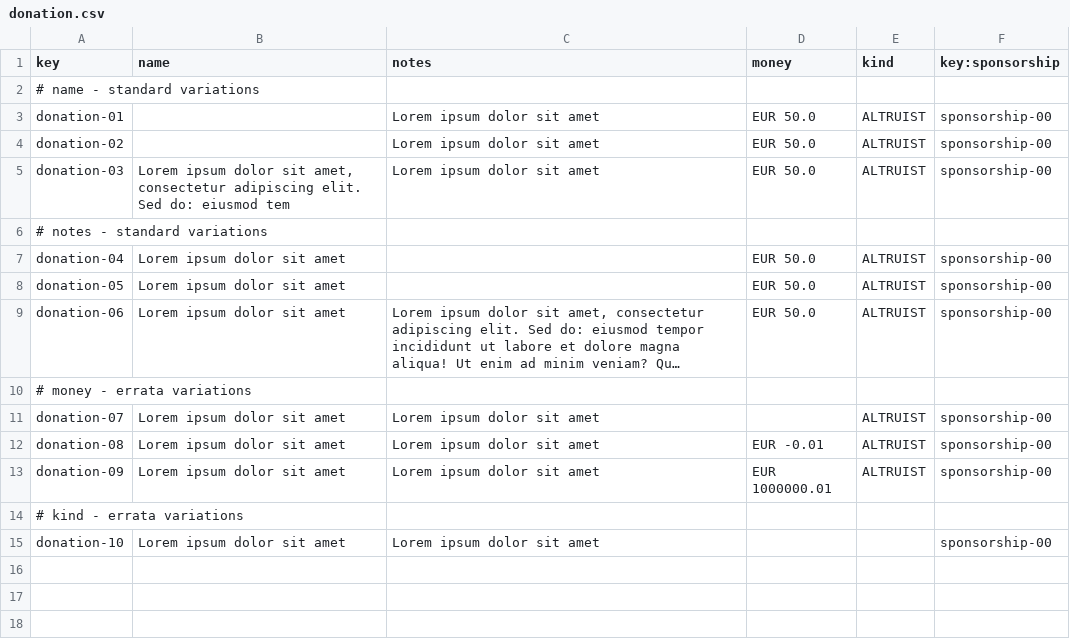
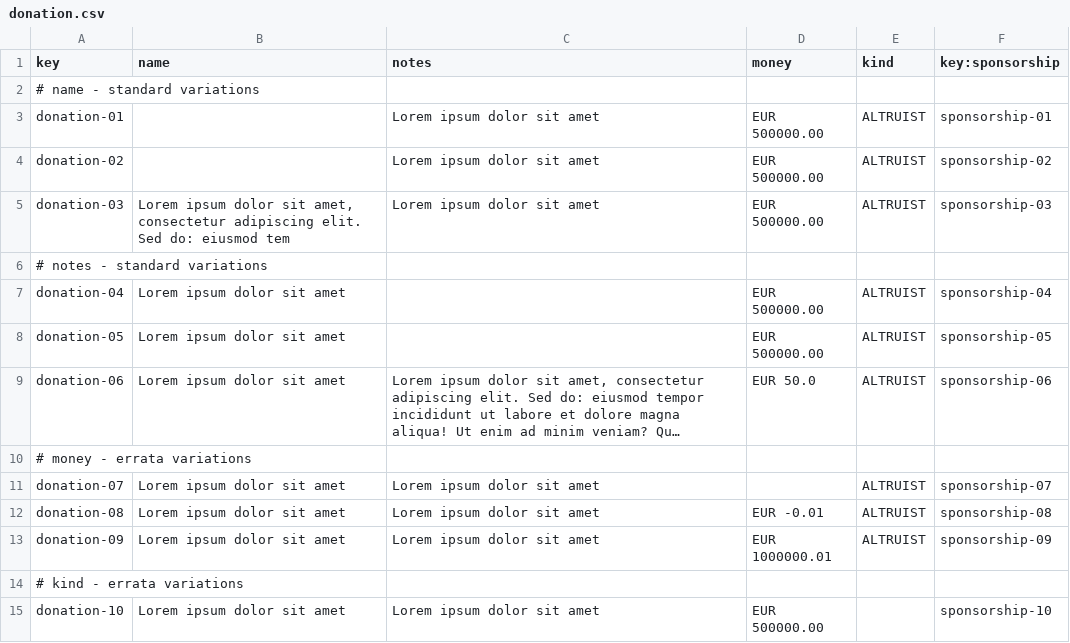
Before and after one commit to jesrammar/Acme-Starters-B, a CSV file: src/main/resources/WEB-INF/data/errata/batch-01/donation.csv, drawn as a sheet; long unchanged cells end in …; the diff names each change by its address in the sheet, - before the commit and + after, or states it on an @@ line.

```diff
--- a/src/main/resources/WEB-INF/data/errata/batch-01/donation.csv
+++ b/src/main/resources/WEB-INF/data/errata/batch-01/donation.csv
-D3:D5 (money): EUR 50.0
+D3:D5 (money): EUR 500000.00
-F3 (key:sponsorship): sponsorship-00
+F3 (key:sponsorship): sponsorship-01
-F4 (key:sponsorship): sponsorship-00
+F4 (key:sponsorship): sponsorship-02
-F5 (key:sponsorship): sponsorship-00
+F5 (key:sponsorship): sponsorship-03
-D7:D8 (money): EUR 50.0
+D7:D8 (money): EUR 500000.00
-F7 (key:sponsorship): sponsorship-00
+F7 (key:sponsorship): sponsorship-04
-F8 (key:sponsorship): sponsorship-00
+F8 (key:sponsorship): sponsorship-05
-F9 (key:sponsorship): sponsorship-00
+F9 (key:sponsorship): sponsorship-06
-F11 (key:sponsorship): sponsorship-00
+F11 (key:sponsorship): sponsorship-07
-F12 (key:sponsorship): sponsorship-00
+F12 (key:sponsorship): sponsorship-08
-F13 (key:sponsorship): sponsorship-00
+F13 (key:sponsorship): sponsorship-09
-D15 (money): (empty)
+D15 (money): EUR 500000.00
-F15 (key:sponsorship): sponsorship-00
+F15 (key:sponsorship): sponsorship-10
```
Also changed, not shown: src/main/resources/WEB-INF/data/errata/batch-01/campaign.csv, src/main/resources/WEB-INF/data/errata/batch-01/spokesperson.csv, 4 other files.
